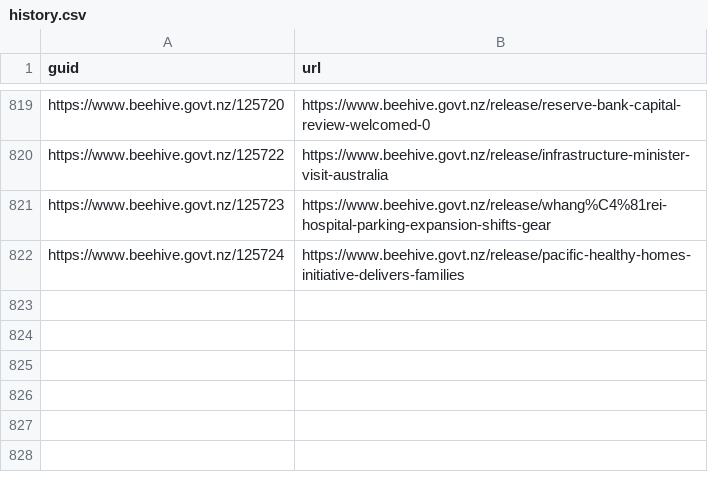
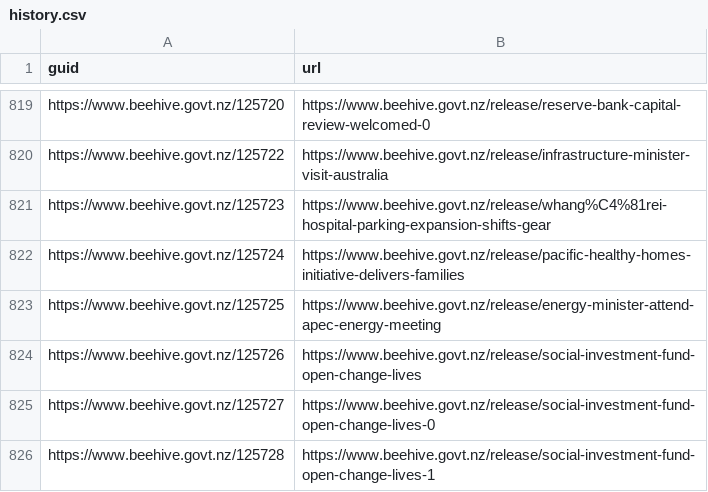
Before and after one commit to marcus-crane/hivesky, a CSV file: history.csv, drawn as a sheet; only a part is shown, gaps mark what is left out; the diff names each change by its address in the sheet, - before the commit and + after, or states it on an @@ line.

Commit message:
New releases have been syndicated

```diff
--- a/history.csv
+++ b/history.csv
+row 823: https://www.beehive.govt.nz/125725 | https://www.beehive.govt.nz/release/energy-minister-attend-apec-energy-meeting
+row 824: https://www.beehive.govt.nz/125726 | https://www.beehive.govt.nz/release/social-investment-fund-open-change-lives
+row 825: https://www.beehive.govt.nz/125727 | https://www.beehive.govt.nz/release/social-investment-fund-open-change-lives-0
+row 826: https://www.beehive.govt.nz/125728 | https://www.beehive.govt.nz/release/social-investment-fund-open-change-lives-1
```
